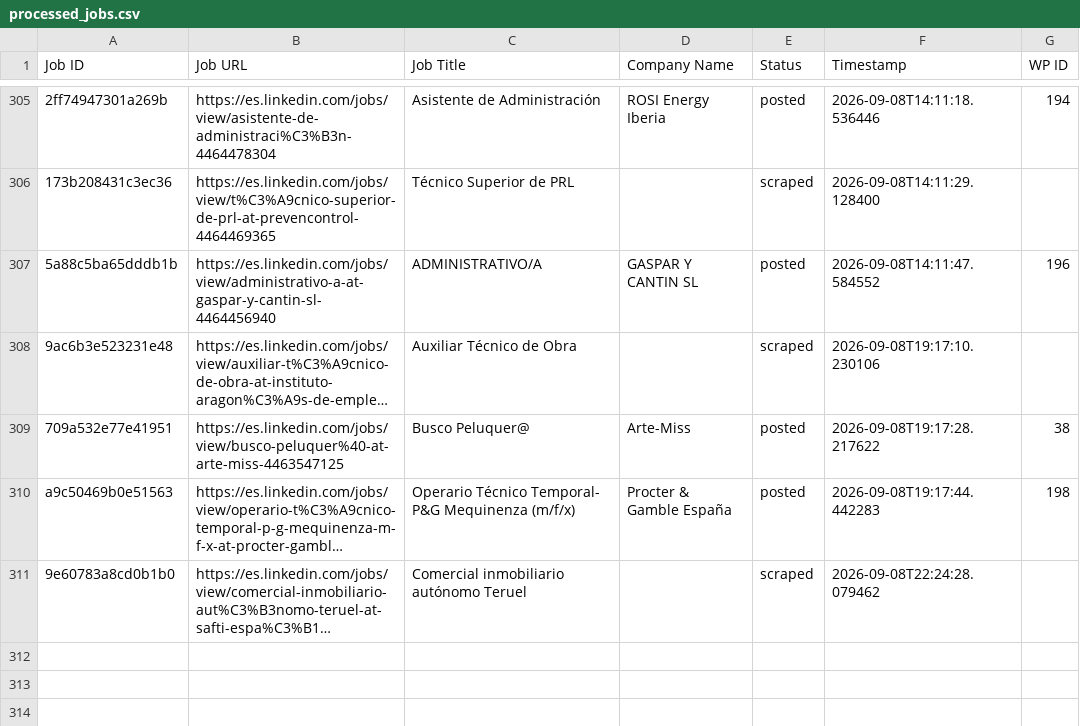
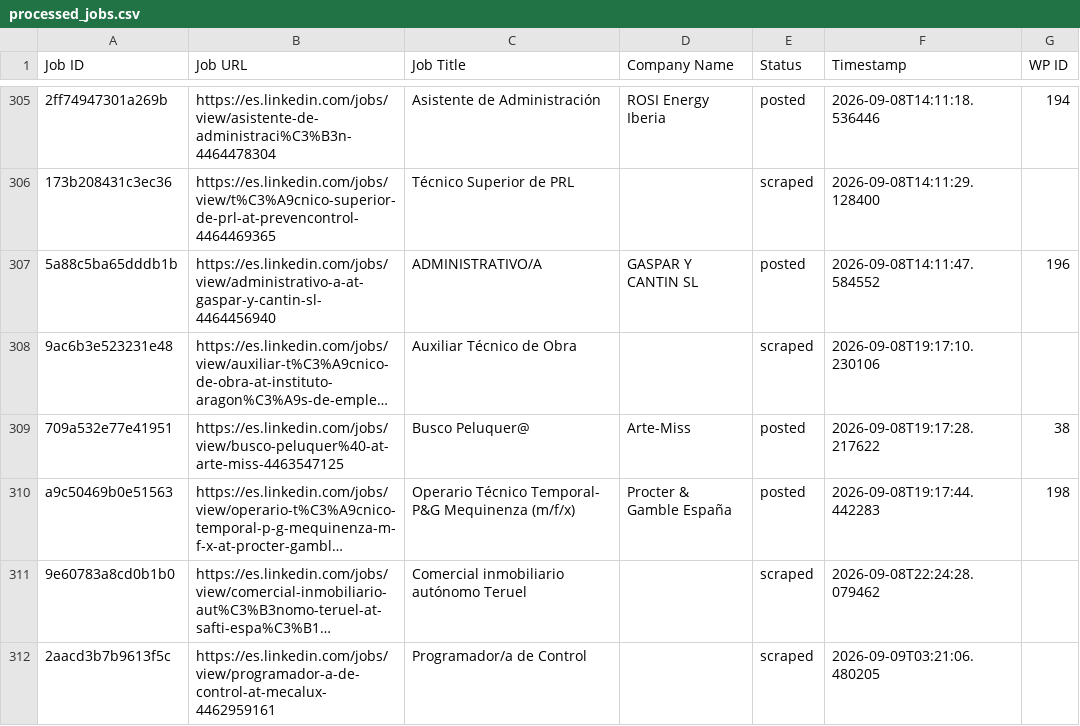
Before and after one commit to innovationinc2000/ad, a CSV file: processed_jobs.csv, drawn as a sheet; only a part is shown, gaps mark what is left out; long unchanged cells end in …; the diff names each change by its address in the sheet, - before the commit and + after, or states it on an @@ line.

```diff
--- a/processed_jobs.csv
+++ b/processed_jobs.csv
+row 312: 2aacd3b7b9613f5c | https://es.linkedin.com/jobs/view/programador-a-de-control-at-mecalux-4462959161 | Programador/a de Control |  | scraped | 2026-09-09T03:21:06.480205
```
